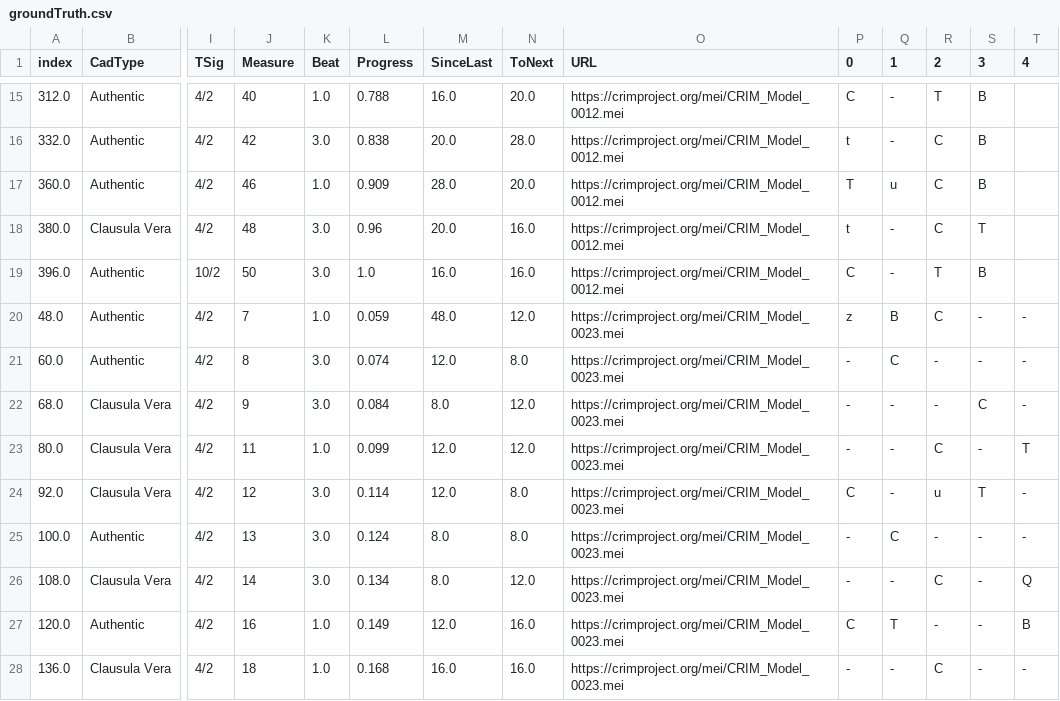
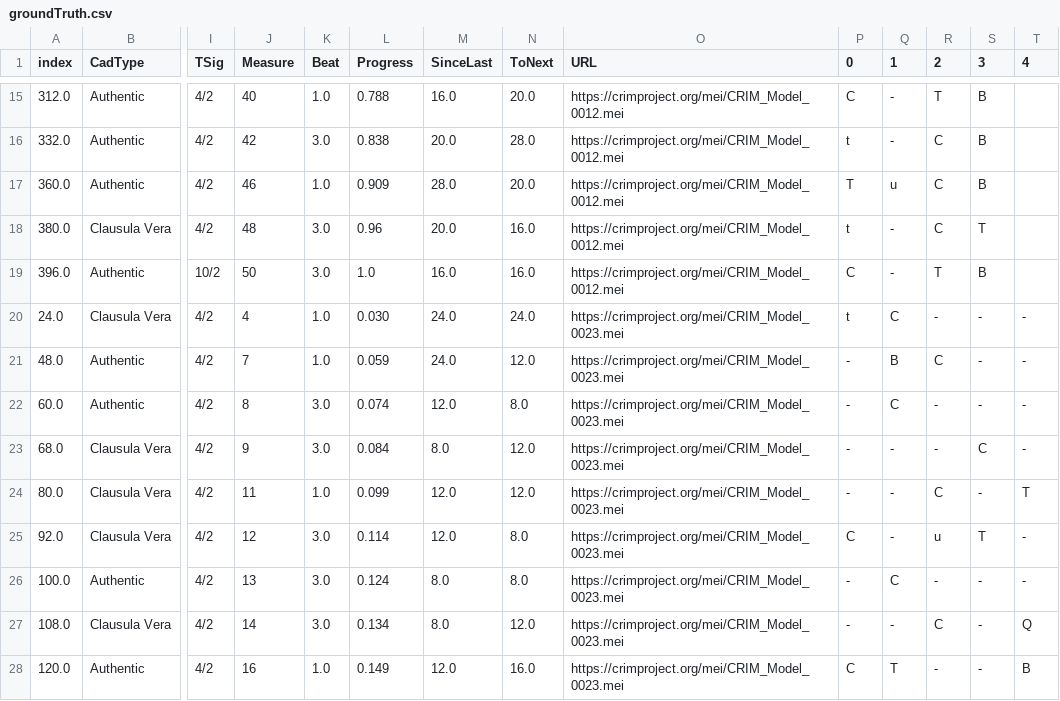
Before and after one commit to HCDigitalScholarship/intervals, a CSV file: intervals/data/cadences/groundTruth.csv, drawn as a sheet; only a part is shown, gaps mark what is left out; the shorter side is filled out with more unchanged rows; addresses are those after the commit; rows hold the shown columns only; the diff names each change by its address in the sheet, - before the commit and + after, or states it on an @@ line.

```diff
--- a/intervals/data/cadences/groundTruth.csv
+++ b/intervals/data/cadences/groundTruth.csv
+row 20: 24.0 | Clausula Vera | 4/2 | 4 | 1.0 | 0.030 | 24.0 | 24.0 | https://crimproject.org/mei/CRIM_Model_0023.mei | t | C | - | - | -
-M21 (SinceLast): 48.0
+M21 (SinceLast): 24.0
-P21 (0): z
+P21 (0): -
```
Also changed, not shown: intervals/data/cadences/CVFLabels.csv, 2 other files.
